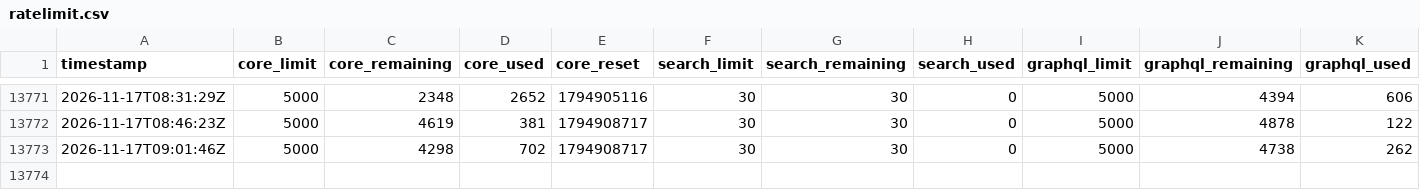
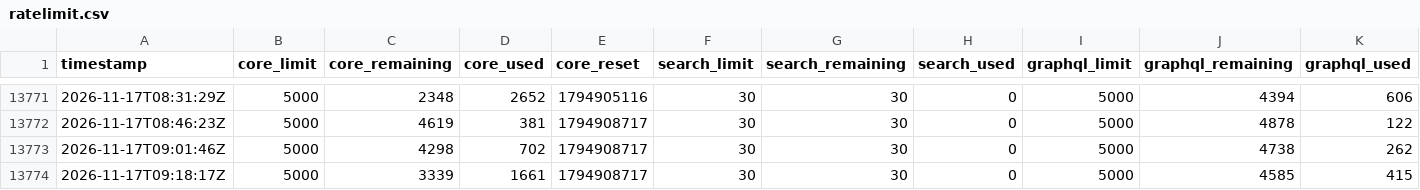
Before and after one commit to rajbos/GitHub-ratelimit-research, a CSV file: ratelimit.csv, drawn as a sheet; only a part is shown, gaps mark what is left out.

```diff
--- a/ratelimit.csv
+++ b/ratelimit.csv
@@ -13773 +13773,2 @@ timestamp,core_limit,core_remaining,core_used,core_reset,search_limit,search_rem
 2026-11-17T09:01:46Z,5000,4298,702,1794908717,30,30,0,5000,4738,262
+2026-11-17T09:18:17Z,5000,3339,1661,1794908717,30,30,0,5000,4585,415
```
Also changed, not shown: 2 other files.
